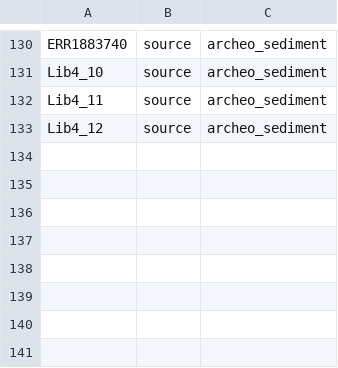
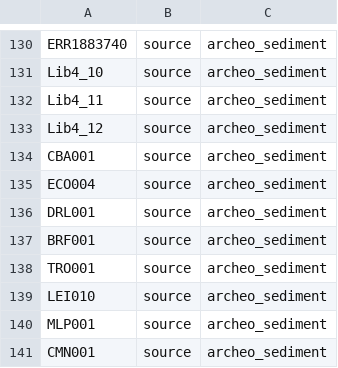
Before and after one commit to maxibor/wibowo_kostic_coprolite, a TSV file: labels_st2.tsv, drawn as a sheet; only a part is shown, gaps mark what is left out; the diff names each change by its address in the sheet, - before the commit and + after, or states it on an @@ line.

```diff
--- a/labels_st2.tsv
+++ b/labels_st2.tsv
+row 134: CBA001 | source | archeo_sediment
+row 135: ECO004 | source | archeo_sediment
+row 136: DRL001 | source | archeo_sediment
+row 137: BRF001 | source | archeo_sediment
+row 138: TRO001 | source | archeo_sediment
+row 139: LEI010 | source | archeo_sediment
+row 140: MLP001 | source | archeo_sediment
+row 141: CMN001 | source | archeo_sediment
```
Also changed, not shown: sourcepredict/wib_labels.csv, 15 other files.
